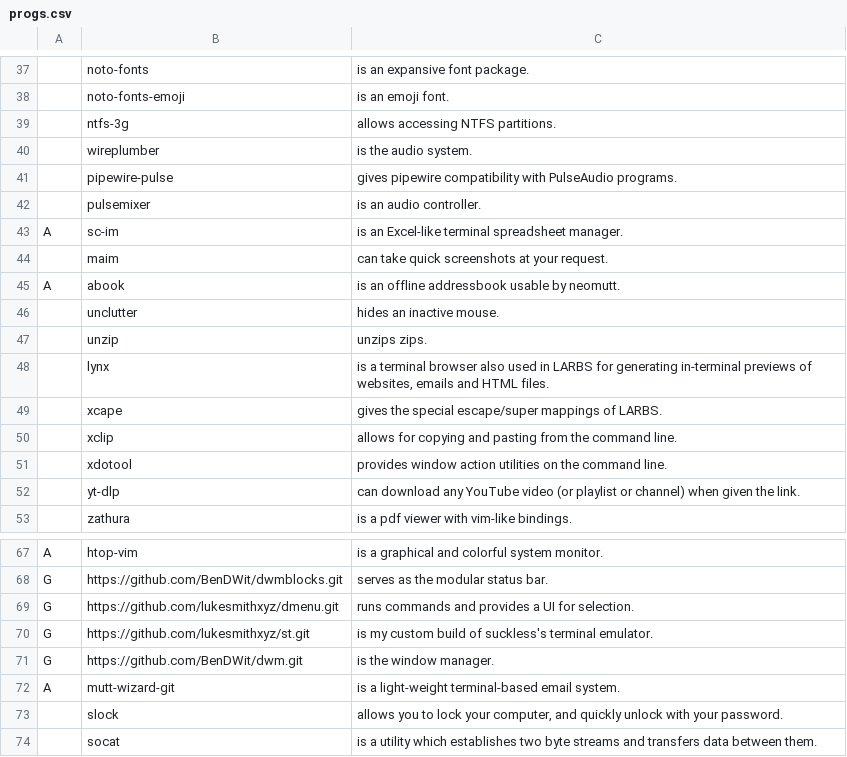
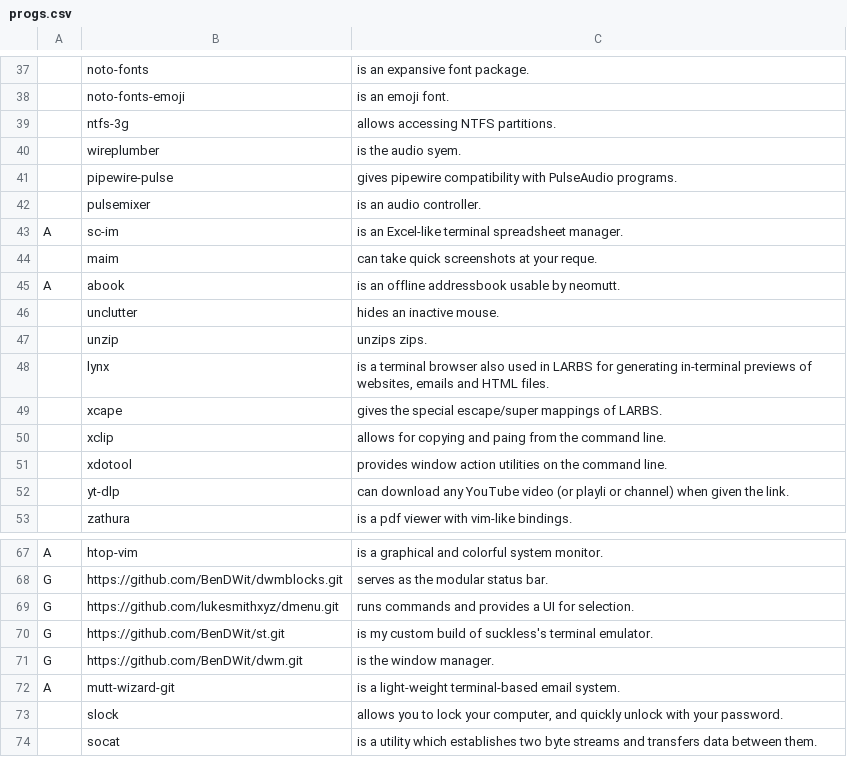
Before and after one commit to BenDWit/archinstall, a CSV file: progs.csv, drawn as a sheet; only a part is shown, gaps mark what is left out; the diff names each change by its address in the sheet, - before the commit and + after, or states it on an @@ line.

Commit message:
Update progs.csv

```diff
--- a/progs.csv
+++ b/progs.csv
-C40: is the audio system.
+C40: is the audio syem.
-C44: can take quick screenshots at your request.
+C44: can take quick screenshots at your reque.
-C50: …copying and pasting from the…
+C50: …copying and paing from the…
-C52: …video (or playlist or channel)…
+C52: …video (or playli or channel)…
-B70: https://github.com/lukesmithxyz/st.git
+B70: https://github.com/BenDWit/st.git
```
